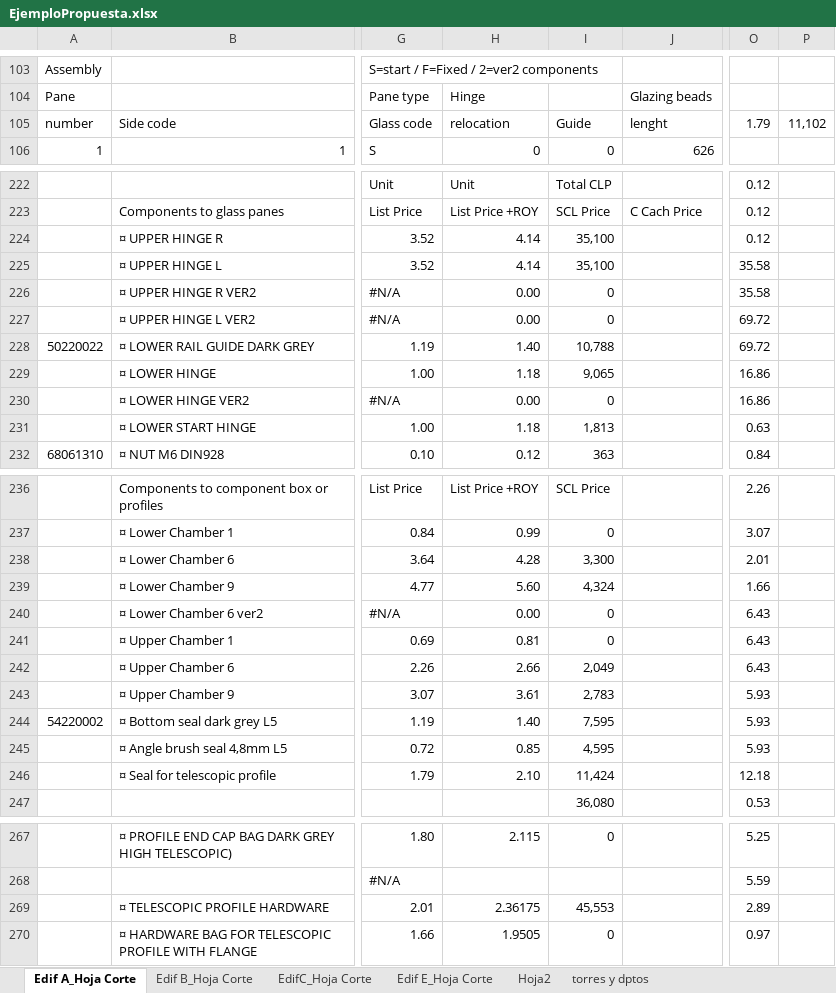
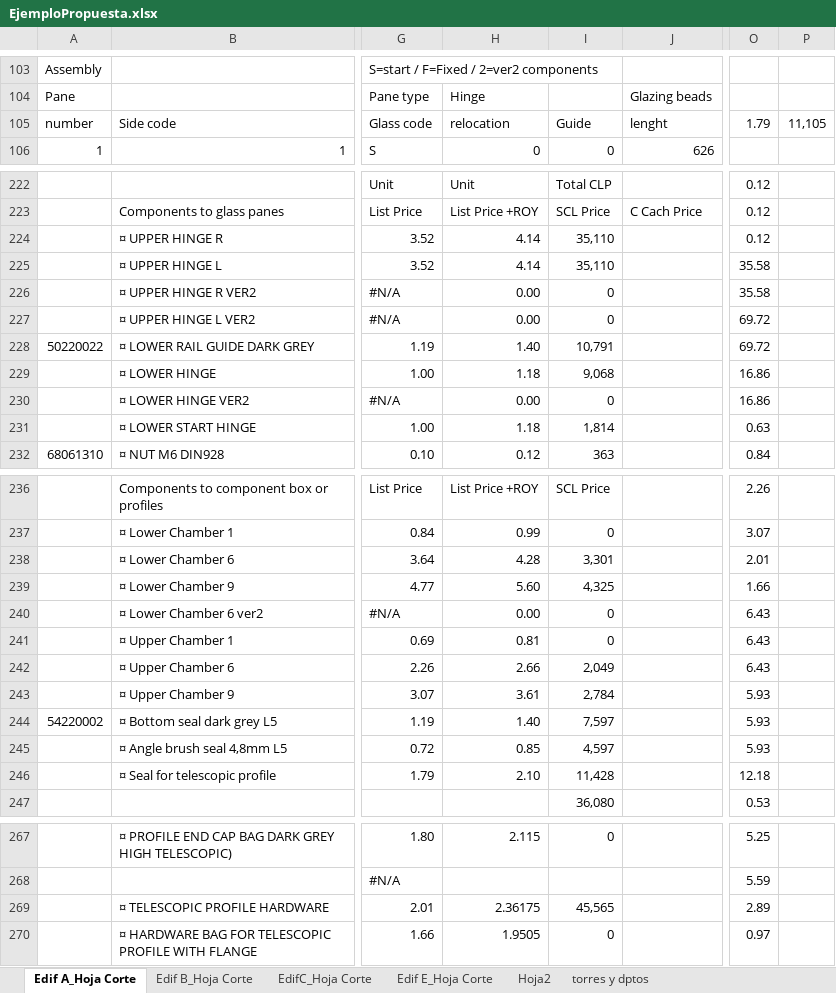
Before and after one commit to MCRogersI/Panorama, an Excel workbook: EjemploPropuesta.xlsx, sheet Edif A_Hoja Corte, drawn as a sheet; only a part is shown, gaps mark what is left out; values as stored, in another font and other column widths than the file's, no cell formats; the diff covers the shown part only; the diff names each change by its address in the sheet, - before the commit and + after, or states it on an @@ line.

```diff
--- a/EjemploPropuesta.xlsx (sheet Edif A_Hoja Corte)
+++ b/EjemploPropuesta.xlsx (sheet Edif A_Hoja Corte)
-P105: 11,102
+P105: 11,105
-I224:I225: 35,100
+I224:I225: 35,110
-I228: 10,788
+I228: 10,791
-I229: 9,065
+I229: 9,068
-I231: 1,813
+I231: 1,814
-I238: 3,300
+I238: 3,301
-I239: 4,324
+I239: 4,325
-I243: 2,783
+I243: 2,784
-I244: 7,595
+I244: 7,597
-I245: 4,595
+I245: 4,597
-I246: 11,424
+I246: 11,428
-I269: 45,553
+I269: 45,565
```
Also changed, not shown: 1 added row, 1 removed row and 23 edited cells elsewhere in this sheet, sheet EdifC_Hoja Corte, sheet Edif B_Hoja Corte, cell formats, formulas that keep their value, charts or pictures, 3 other files.
